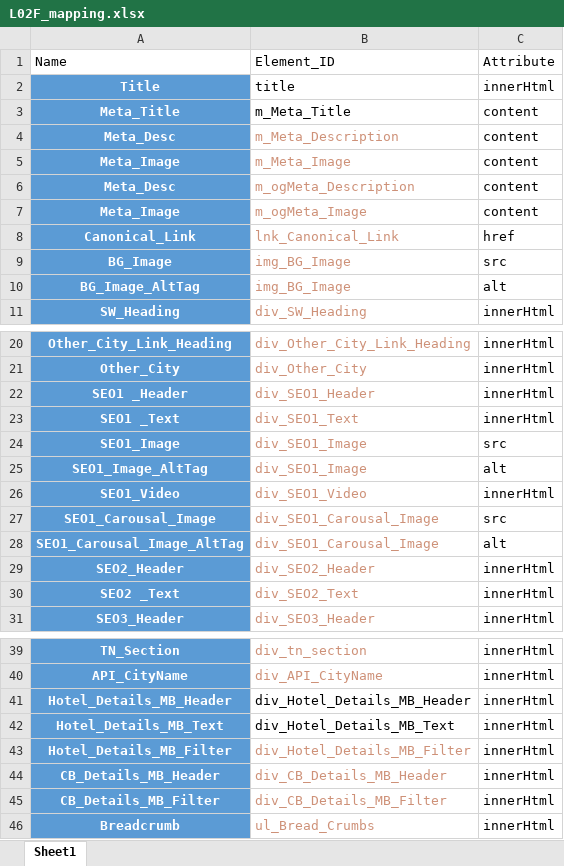
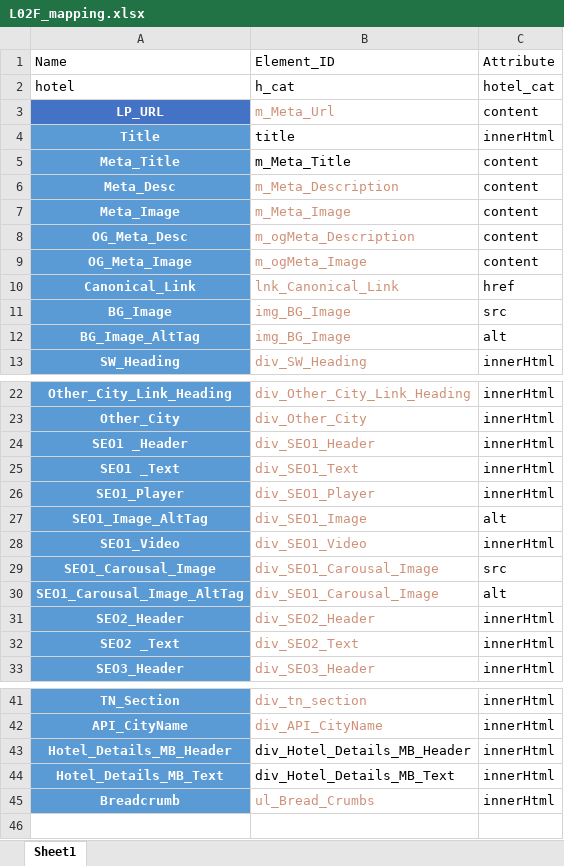
Before and after one commit to Ramesh-Dhandapani/HTML-Generator, an Excel workbook: src/BE-NL/L02F/L02F_mapping.xlsx, sheet Sheet1, drawn as a sheet; only a part is shown, gaps mark what is left out; values as stored, in another font and other column widths than the file's, no borders; removed rows and columns are numbered as before the commit, all else as after; the diff names each change by its address in the sheet, - before the commit and + after, or states it on an @@ line.

```diff
--- a/src/BE-NL/L02F/L02F_mapping.xlsx (sheet Sheet1)
+++ b/src/BE-NL/L02F/L02F_mapping.xlsx (sheet Sheet1)
+row 2: hotel | h_cat | hotel_cat
+row 3: LP_URL | m_Meta_Url | content
-A8: Meta_Desc
+A8: OG_Meta_Desc
-A9: Meta_Image
+A9: OG_Meta_Image
-row 24: SEO1_Image | div_SEO1_Image | src
+row 26: SEO1_Player | div_SEO1_Player | innerHtml
-row 43: Hotel_Details_MB_Filter | div_Hotel_Details_MB_Filter | innerHtml
-row 44: CB_Details_MB_Header | div_CB_Details_MB_Header | innerHtml
-row 45: CB_Details_MB_Filter | div_CB_Details_MB_Filter | innerHtml
```
Also changed, not shown: input files/L02F/LP_Content_L02F_v3.0 - FR.xlsx, input files/L02F/LP_Content_L02F_v3.0 - NL.xlsx, 30 other files.
